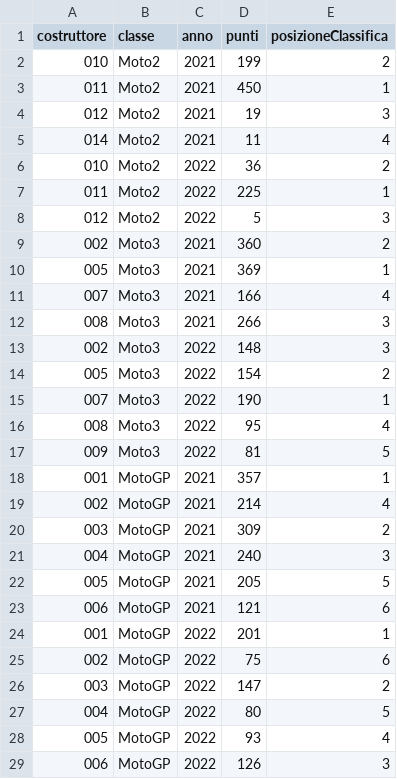
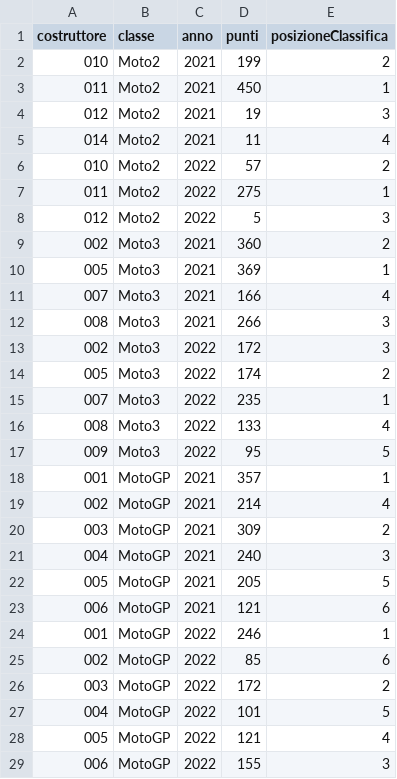
Before and after one commit to giacomosirri/DataRace, a CSV file: datasets/motogp/partecipazioni_costruttore.csv, drawn as a sheet.

```diff
--- a/datasets/motogp/partecipazioni_costruttore.csv
+++ b/datasets/motogp/partecipazioni_costruttore.csv
@@ -5,4 +5,4 @@ costruttore,classe,anno,punti,posizioneClassifica
 014,Moto2,2021,11,4
-010,Moto2,2022,36,2
-011,Moto2,2022,225,1
+010,Moto2,2022,57,2
+011,Moto2,2022,275,1
 012,Moto2,2022,5,3
@@ -12,7 +12,7 @@ costruttore,classe,anno,punti,posizioneClassifica
 008,Moto3,2021,266,3
-002,Moto3,2022,148,3
-005,Moto3,2022,154,2
-007,Moto3,2022,190,1
-008,Moto3,2022,95,4
-009,Moto3,2022,81,5
+002,Moto3,2022,172,3
+005,Moto3,2022,174,2
+007,Moto3,2022,235,1
+008,Moto3,2022,133,4
+009,Moto3,2022,95,5
 001,MotoGP,2021,357,1
@@ -23,7 +23,7 @@ costruttore,classe,anno,punti,posizioneClassifica
 006,MotoGP,2021,121,6
-001,MotoGP,2022,201,1
-002,MotoGP,2022,75,6
-003,MotoGP,2022,147,2
-004,MotoGP,2022,80,5
-005,MotoGP,2022,93,4
-006,MotoGP,2022,126,3
+001,MotoGP,2022,246,1
+002,MotoGP,2022,85,6
+003,MotoGP,2022,172,2
+004,MotoGP,2022,101,5
+005,MotoGP,2022,121,4
+006,MotoGP,2022,155,3
```
Also changed, not shown: datasets/motogp/affiliazioni.csv, datasets/motogp/gare.csv, 3 other files.
